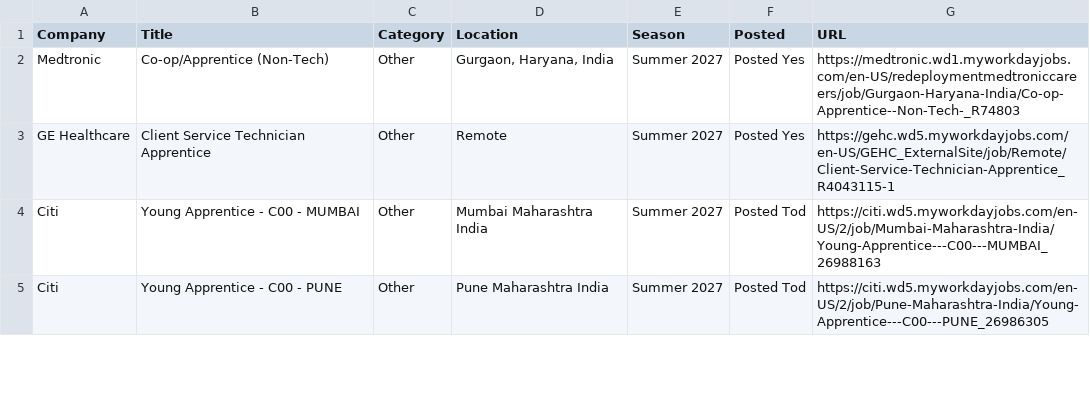
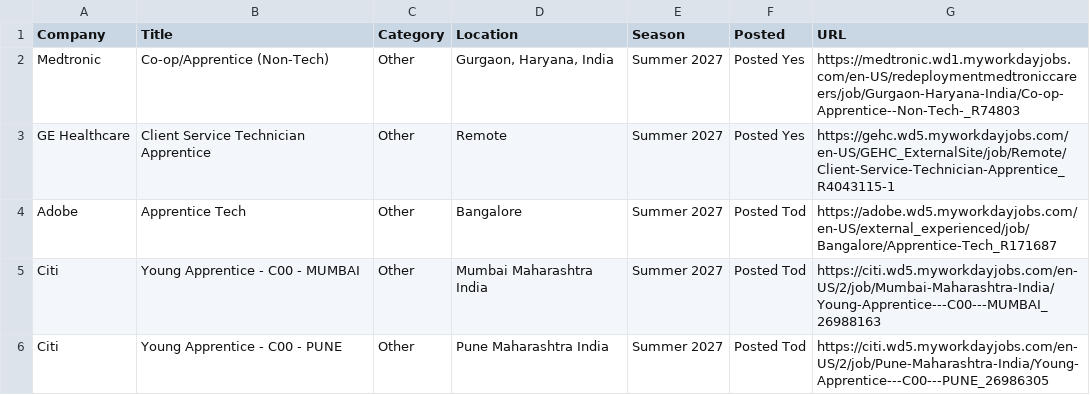
Before and after one commit to 10vulture1005/interns-work, a CSV file: data/internships.csv, drawn as a sheet; only a part is shown; the diff names each change by its address in the sheet, - before the commit and + after, or states it on an @@ line.

Commit message:
chore: update internships (2026-09-04 17:58 UTC)

```diff
--- a/data/internships.csv
+++ b/data/internships.csv
+row 4: Adobe | Apprentice Tech | Other | Bangalore | Summer 2027 | Posted Tod | https://adobe.wd5.myworkdayjobs.com/en-US/external_experienced/job/Bangalore/Apprentice-Tech_R171687
```
Also changed, not shown: 9 other files.
